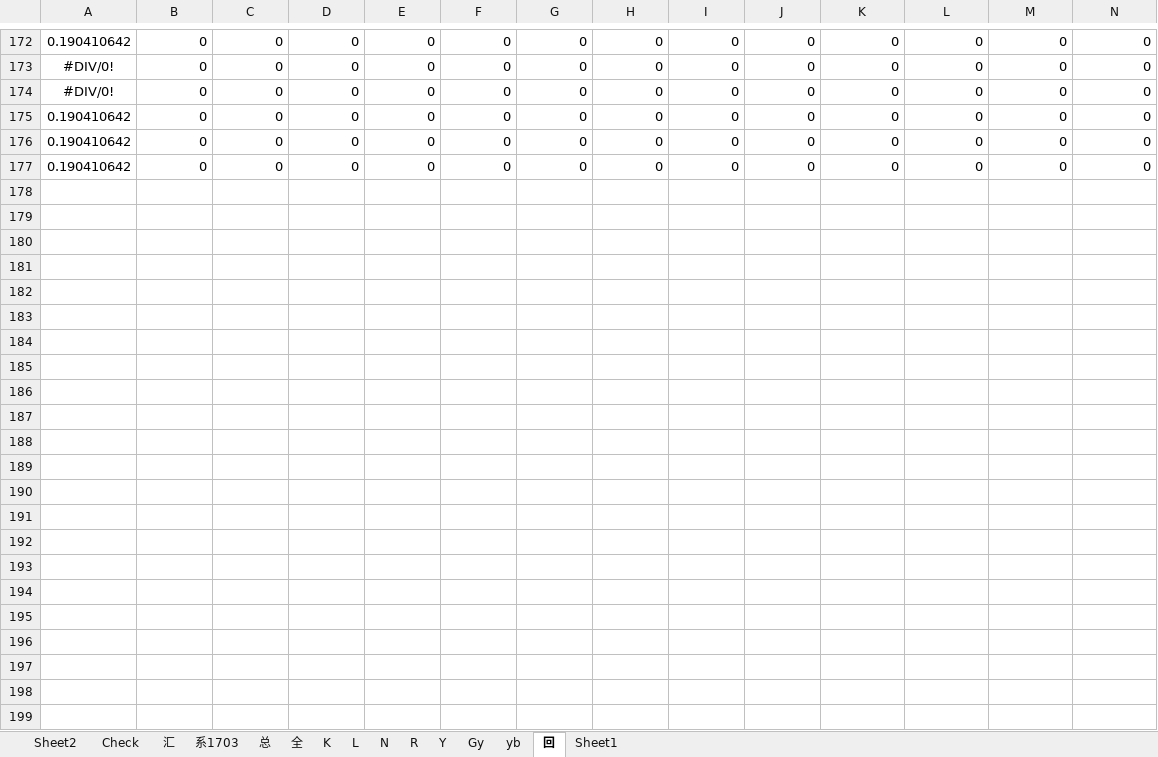
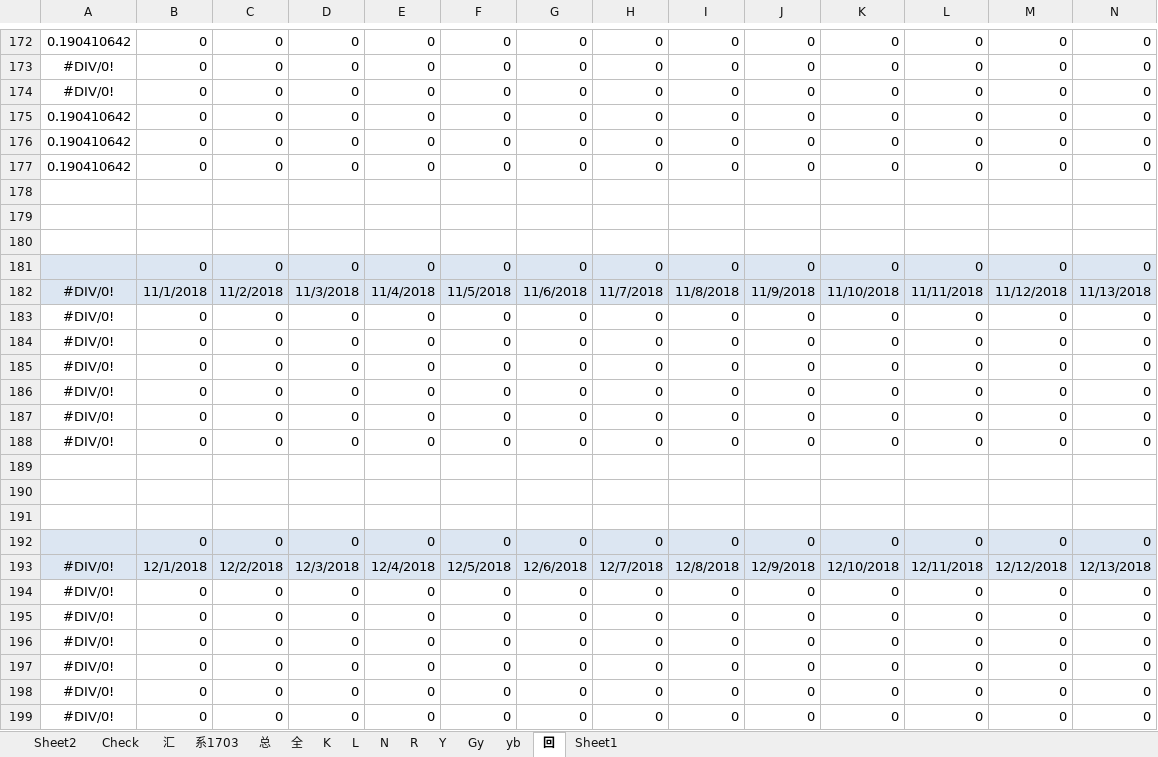
Before and after one commit to Kingva/minibondforstaging, an Excel workbook: aptop/personal.xlsx, sheet 回, drawn as a sheet; only a part is shown, gaps mark what is left out; values as stored, in another font and other column widths than the file's, no borders; rows hold the shown columns only; the diff covers the shown part only; the diff names each change by its address in the sheet, - before the commit and + after, or states it on an @@ line.

```diff
--- a/aptop/personal.xlsx (sheet 回)
+++ b/aptop/personal.xlsx (sheet 回)
+row 178: (empty)
+row 179: (empty)
+row 180: (empty)
+row 181:  | 0 | 0 | 0 | 0 | 0 | 0 | 0 | 0 | 0 | 0 | 0 | 0 | 0
+row 182: #DIV/0! | 11/1/2018 | 11/2/2018 | 11/3/2018 | 11/4/2018 | 11/5/2018 | 11/6/2018 | 11/7/2018 | 11/8/2018 | 11/9/2018 | 11/10/2018 | 11/11/2018 | 11/12/2018 | 11/13/2018
+row 183: #DIV/0! | 0 | 0 | 0 | 0 | 0 | 0 | 0 | 0 | 0 | 0 | 0 | 0 | 0
+row 184: #DIV/0! | 0 | 0 | 0 | 0 | 0 | 0 | 0 | 0 | 0 | 0 | 0 | 0 | 0
+row 185: #DIV/0! | 0 | 0 | 0 | 0 | 0 | 0 | 0 | 0 | 0 | 0 | 0 | 0 | 0
+row 186: #DIV/0! | 0 | 0 | 0 | 0 | 0 | 0 | 0 | 0 | 0 | 0 | 0 | 0 | 0
+row 187: #DIV/0! | 0 | 0 | 0 | 0 | 0 | 0 | 0 | 0 | 0 | 0 | 0 | 0 | 0
+row 188: #DIV/0! | 0 | 0 | 0 | 0 | 0 | 0 | 0 | 0 | 0 | 0 | 0 | 0 | 0
+row 189: (empty)
+row 190: (empty)
+row 191: (empty)
+row 192:  | 0 | 0 | 0 | 0 | 0 | 0 | 0 | 0 | 0 | 0 | 0 | 0 | 0
+row 193: #DIV/0! | 12/1/2018 | 12/2/2018 | 12/3/2018 | 12/4/2018 | 12/5/2018 | 12/6/2018 | 12/7/2018 | 12/8/2018 | 12/9/2018 | 12/10/2018 | 12/11/2018 | 12/12/2018 | 12/13/2018
+row 194: #DIV/0! | 0 | 0 | 0 | 0 | 0 | 0 | 0 | 0 | 0 | 0 | 0 | 0 | 0
+row 195: #DIV/0! | 0 | 0 | 0 | 0 | 0 | 0 | 0 | 0 | 0 | 0 | 0 | 0 | 0
+row 196: #DIV/0! | 0 | 0 | 0 | 0 | 0 | 0 | 0 | 0 | 0 | 0 | 0 | 0 | 0
+row 197: #DIV/0! | 0 | 0 | 0 | 0 | 0 | 0 | 0 | 0 | 0 | 0 | 0 | 0 | 0
+row 198: #DIV/0! | 0 | 0 | 0 | 0 | 0 | 0 | 0 | 0 | 0 | 0 | 0 | 0 | 0
+row 199: #DIV/0! | 0 | 0 | 0 | 0 | 0 | 0 | 0 | 0 | 0 | 0 | 0 | 0 | 0
```
Also changed, not shown: 45 edited cells and cell formats elsewhere in this sheet, sheet K, sheet 汇, sheet 总, sheet Check, sheet Gy, sheet N, 5 more sheets, hidden cells, 3 other files.
